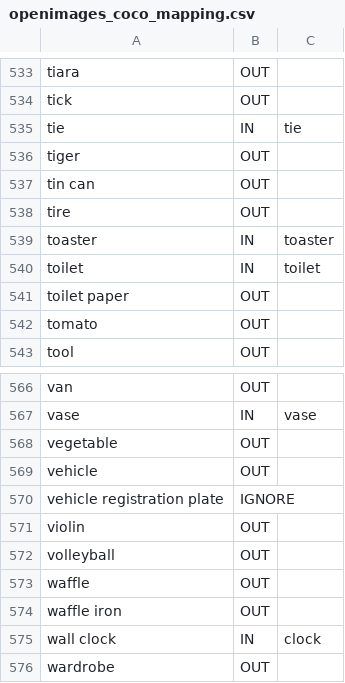
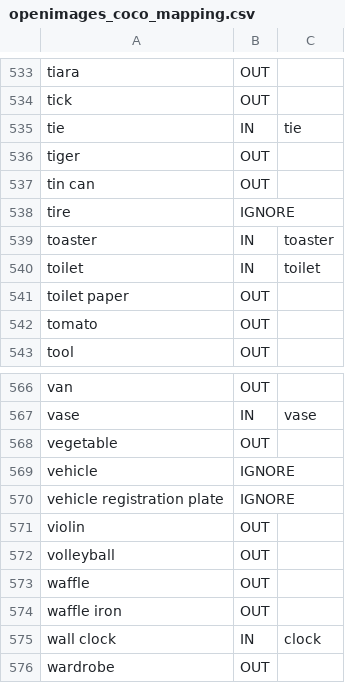
Before and after one commit to YuchenZHANG2/OpenImages_Coco_Class_Mapping, a CSV file: openimages_coco_mapping.csv, drawn as a sheet; only a part is shown, gaps mark what is left out.

Commit message:
Update openimages_coco_mapping.csv
tire -> ignore, reason 2
vehicle -> ignore, reason 4

```diff
--- a/openimages_coco_mapping.csv
+++ b/openimages_coco_mapping.csv
@@ -537,3 +537,3 @@ tiger,OUT,
 tin can,OUT,
-tire,OUT,
+tire,IGNORE,
 toaster,IN,toaster
@@ -568,3 +568,3 @@ vase,IN,vase
 vegetable,OUT,
-vehicle,OUT,
+vehicle,IGNORE,
 vehicle registration plate,IGNORE,
```
